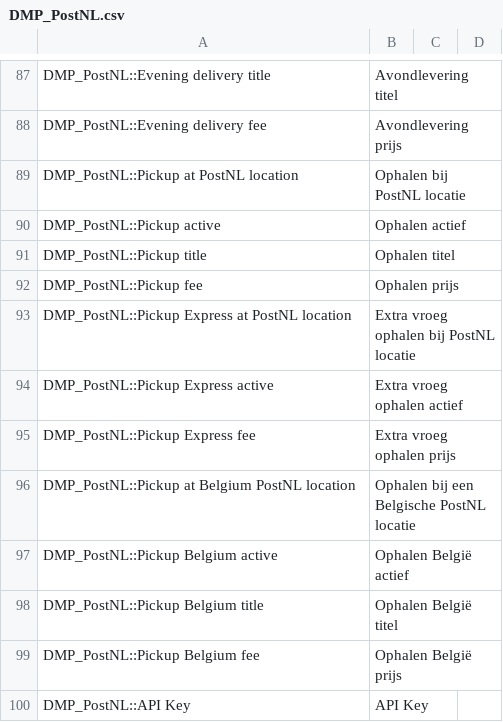
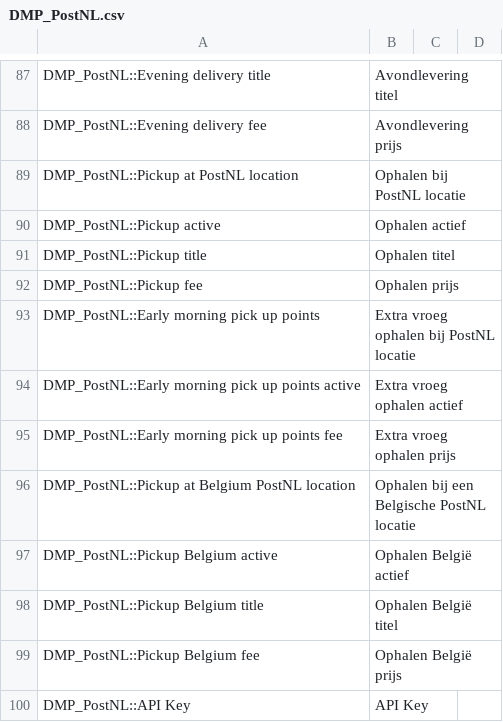
Before and after one commit to postnl/magento1, a CSV file: app/locale/nl_NL/DMP_PostNL.csv, drawn as a sheet; only a part is shown, gaps mark what is left out.

Commit message:
change Pickup Express to Early morning pick up points

```diff
--- a/app/locale/nl_NL/DMP_PostNL.csv
+++ b/app/locale/nl_NL/DMP_PostNL.csv
@@ -92,5 +92,5 @@ DMP_PostNL::Pickup title,Ophalen titel
 DMP_PostNL::Pickup fee,Ophalen prijs
-DMP_PostNL::Pickup Express at PostNL location,Extra vroeg ophalen bij PostNL locatie
-DMP_PostNL::Pickup Express active,Extra vroeg ophalen actief
-DMP_PostNL::Pickup Express fee,Extra vroeg ophalen prijs
+DMP_PostNL::Early morning pick up points,Extra vroeg ophalen bij PostNL locatie
+DMP_PostNL::Early morning pick up points active,Extra vroeg ophalen actief
+DMP_PostNL::Early morning pick up points fee,Extra vroeg ophalen prijs
 DMP_PostNL::Pickup at Belgium PostNL location,Ophalen bij een Belgische PostNL locatie
```
Also changed, not shown: 2 other files.
